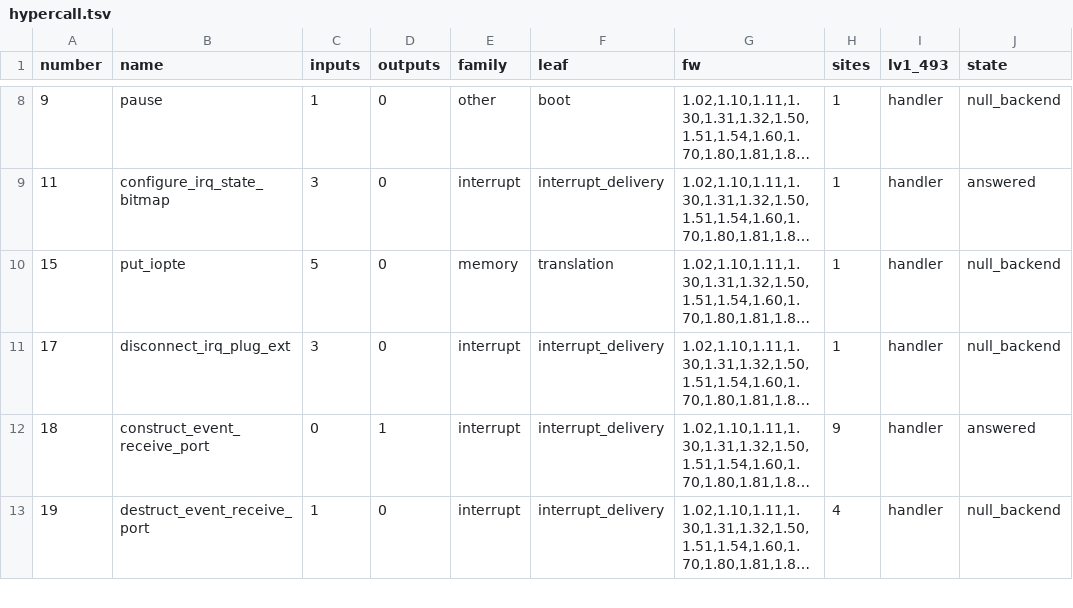
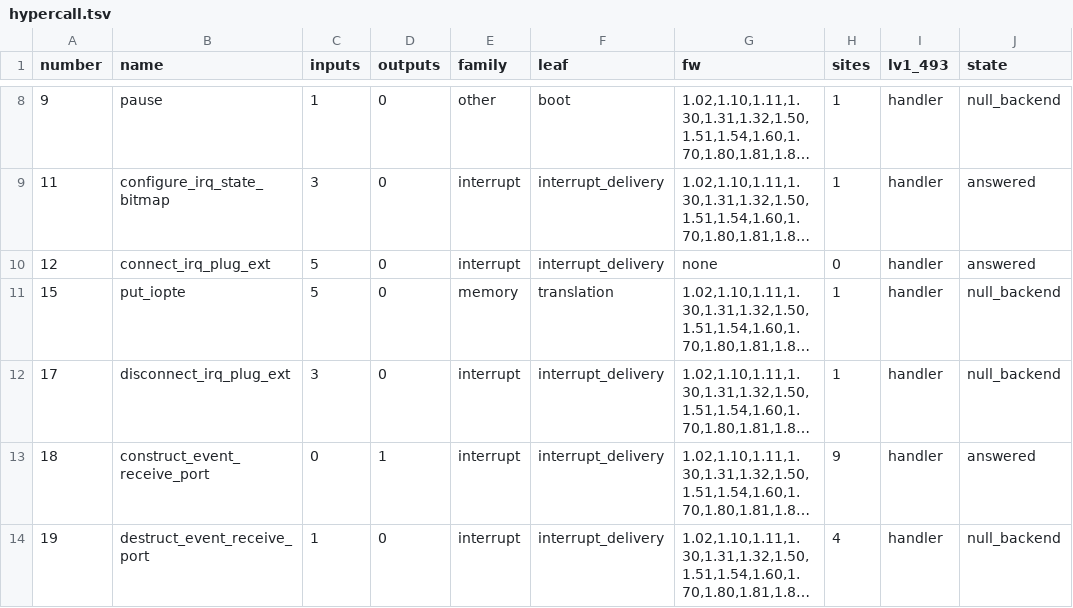
Before and after one commit to RoyalAce22/CellGov, a TSV file: docs/lv2/tables/hypercall.tsv, drawn as a sheet; only a part is shown, gaps mark what is left out; long unchanged cells end in …; the diff names each change by its address in the sheet, - before the commit and + after, or states it on an @@ line.

Commit message:
test(micro): capture the used-plug map and regenerate the lv2 census

```diff
--- a/docs/lv2/tables/hypercall.tsv
+++ b/docs/lv2/tables/hypercall.tsv
+row 10: 12 | connect_irq_plug_ext | 5 | 0 | interrupt | interrupt_delivery | none | 0 | handler | answered
```
Also changed, not shown: 5 other files.
